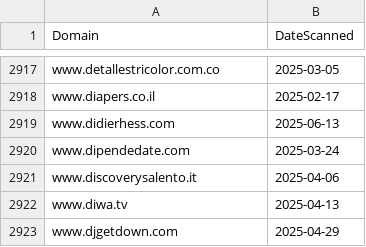
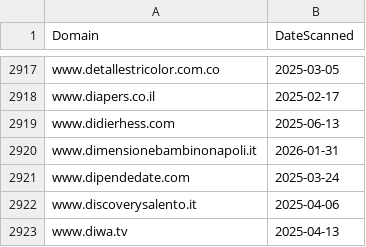
Before and after one commit to dbertho/ioc, a CSV file: clickfix_web3.csv, drawn as a sheet; only a part is shown, gaps mark what is left out; the shorter side is filled out with more unchanged rows.

Commit message:
Update ClickFix Web3 IOC list

```diff
--- a/clickfix_web3.csv
+++ b/clickfix_web3.csv
@@ -2919,2 +2919,3 @@ www.diapers.co.il,2025-02-17
 www.didierhess.com,2025-06-13
+www.dimensionebambinonapoli.it,2026-01-31
 www.dipendedate.com,2025-03-24
```
